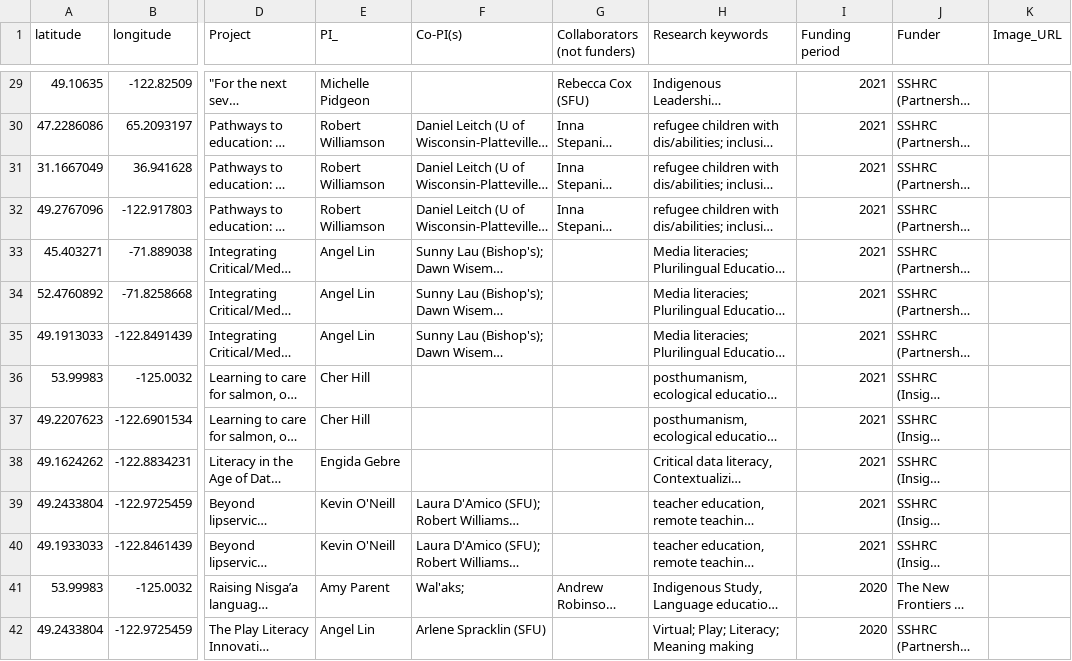
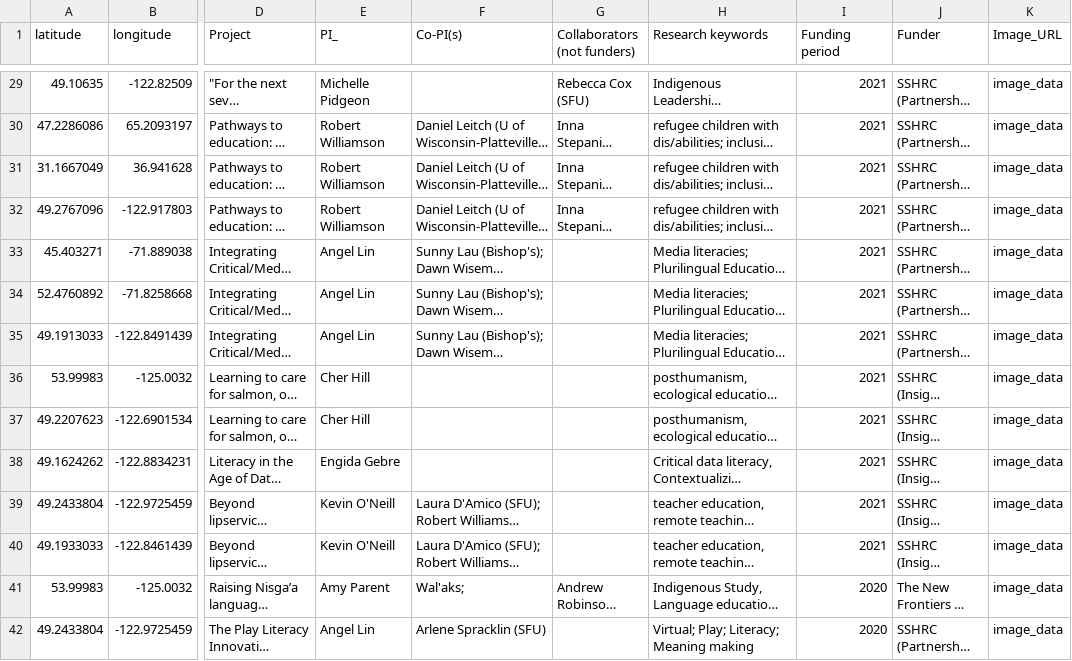
Before and after one commit to quincyw12/research-collaboration-map1, a CSV file: vis_data.csv, drawn as a sheet; only a part is shown, gaps mark what is left out; long unchanged cells end in …; ↵ is a line break in a cell; the diff covers the shown part only; the diff names each change by its address in the sheet, - before the commit and + after, or states it on an @@ line.

```diff
--- a/vis_data.csv
+++ b/vis_data.csv
-G1: Collaborators ↵ (not funders)
+G1: Collaborators (not funders)
-K29:K42 (Image_URL): (empty)
+K29:K42 (Image_URL): image_data
```
Also changed, not shown: 51 edited cells elsewhere in this file, 1 other file.
